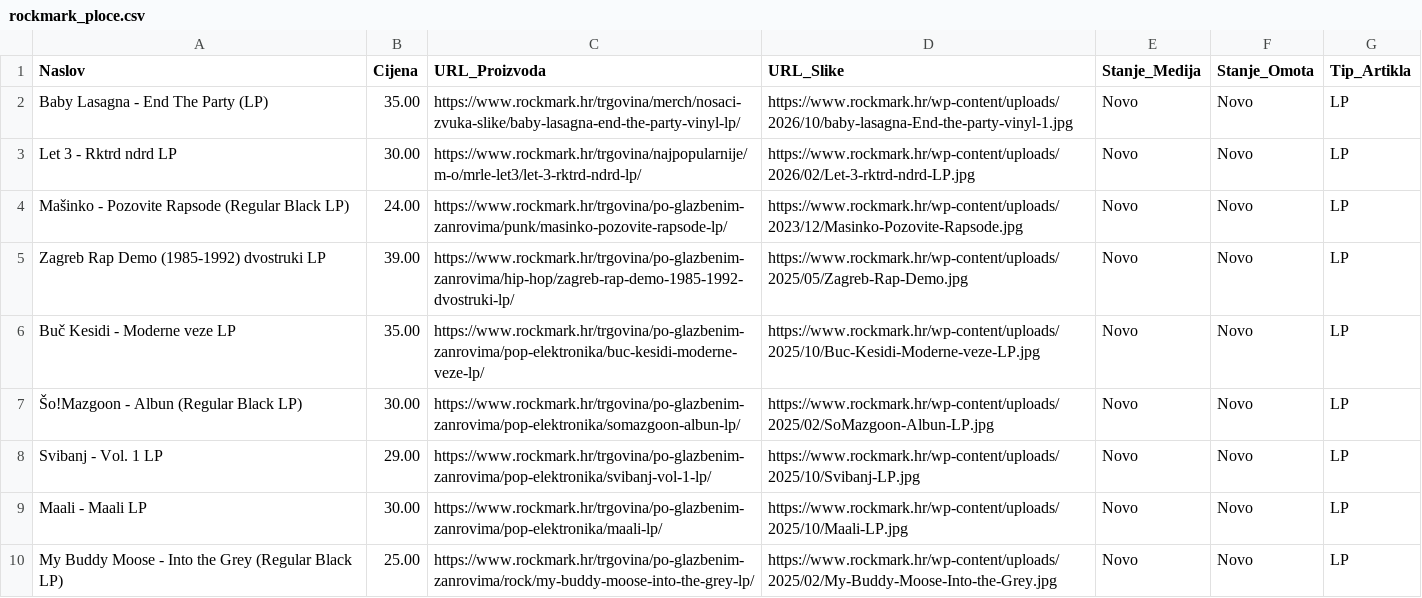
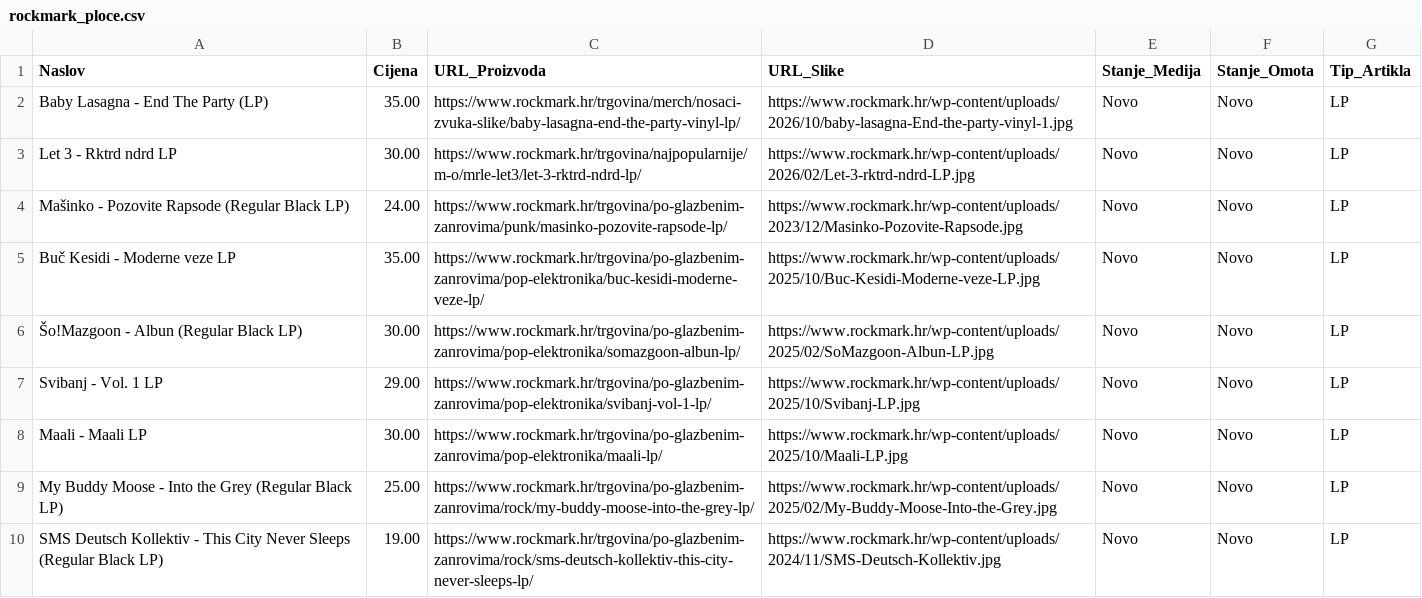
Before and after one commit to Z0M81Eb/baza-ploca, a CSV file: rockmark_ploce.csv, drawn as a sheet; only a part is shown; the shorter side is filled out with more unchanged rows; the diff names each change by its address in the sheet, - before the commit and + after, or states it on an @@ line.

```diff
--- a/rockmark_ploce.csv
+++ b/rockmark_ploce.csv
-row 5: Zagreb Rap Demo (1985-1992) dvostruki LP | 39.00 | https://www.rockmark.hr/trgovina/po-glazbenim-zanrovima/hip-hop/zagreb-rap-demo-1985-1992-dvostruki-lp/ | https://www.rockmark.hr/wp-content/uploads/2025/05/Zagreb-Rap-Demo.jpg | Novo | Novo | LP
```
Also changed, not shown: backstage_ploce.csv, crorec_ploce.csv, 25 other files.
